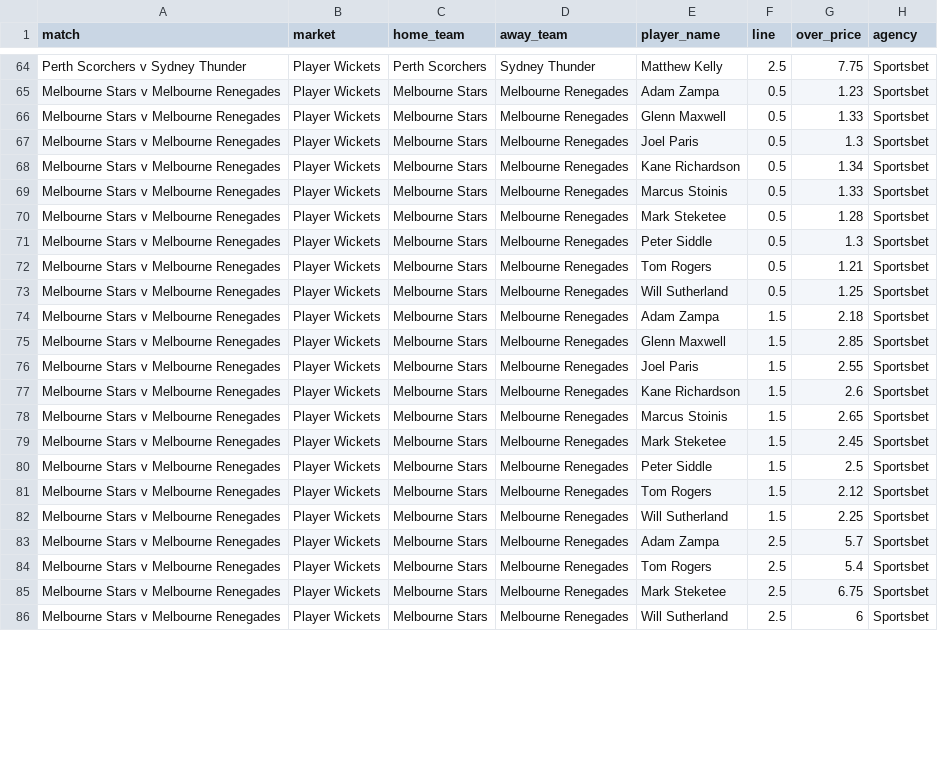
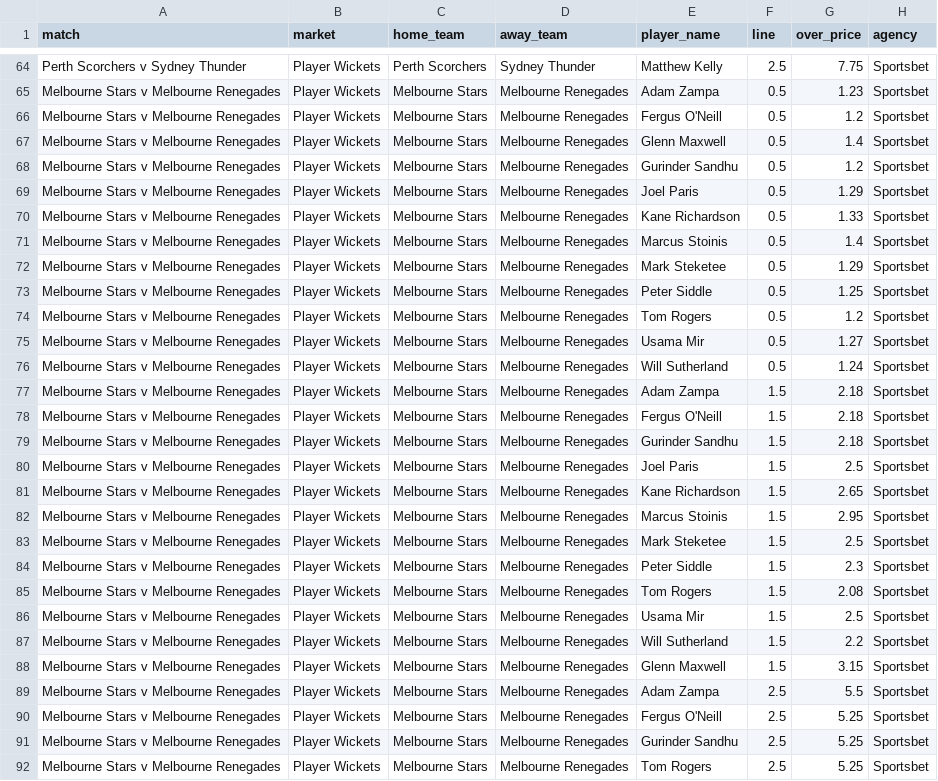
Before and after one commit to jamesbrown1417/Cricket-Analysis, a CSV file: Data/T20s/Big Bash/scraped_odds/sportsbet_player_wickets.csv, drawn as a sheet; only a part is shown, gaps mark what is left out; the shorter side is filled out with more unchanged rows; the diff covers the shown part only.

```diff
--- a/Data/T20s/Big Bash/scraped_odds/sportsbet_player_wickets.csv
+++ b/Data/T20s/Big Bash/scraped_odds/sportsbet_player_wickets.csv
@@ -65,20 +65,28 @@ Perth Scorchers v Sydney Thunder,Player Wickets,Perth Scorchers,Sydney Thunder,M
 Melbourne Stars v Melbourne Renegades,Player Wickets,Melbourne Stars,Melbourne Renegades,Adam Zampa,0.5,1.23,Sportsbet
-Melbourne Stars v Melbourne Renegades,Player Wickets,Melbourne Stars,Melbourne Renegades,Glenn Maxwell,0.5,1.33,Sportsbet
-Melbourne Stars v Melbourne Renegades,Player Wickets,Melbourne Stars,Melbourne Renegades,Joel Paris,0.5,1.3,Sportsbet
-Melbourne Stars v Melbourne Renegades,Player Wickets,Melbourne Stars,Melbourne Renegades,Kane Richardson,0.5,1.34,Sportsbet
-Melbourne Stars v Melbourne Renegades,Player Wickets,Melbourne Stars,Melbourne Renegades,Marcus Stoinis,0.5,1.33,Sportsbet
-Melbourne Stars v Melbourne Renegades,Player Wickets,Melbourne Stars,Melbourne Renegades,Mark Steketee,0.5,1.28,Sportsbet
-Melbourne Stars v Melbourne Renegades,Player Wickets,Melbourne Stars,Melbourne Renegades,Peter Siddle,0.5,1.3,Sportsbet
-Melbourne Stars v Melbourne Renegades,Player Wickets,Melbourne Stars,Melbourne Renegades,Tom Rogers,0.5,1.21,Sportsbet
-Melbourne Stars v Melbourne Renegades,Player Wickets,Melbourne Stars,Melbourne Renegades,Will Sutherland,0.5,1.25,Sportsbet
+Melbourne Stars v Melbourne Renegades,Player Wickets,Melbourne Stars,Melbourne Renegades,Fergus O'Neill,0.5,1.2,Sportsbet
+Melbourne Stars v Melbourne Renegades,Player Wickets,Melbourne Stars,Melbourne Renegades,Glenn Maxwell,0.5,1.4,Sportsbet
+Melbourne Stars v Melbourne Renegades,Player Wickets,Melbourne Stars,Melbourne Renegades,Gurinder Sandhu,0.5,1.2,Sportsbet
+Melbourne Stars v Melbourne Renegades,Player Wickets,Melbourne Stars,Melbourne Renegades,Joel Paris,0.5,1.29,Sportsbet
+Melbourne Stars v Melbourne Renegades,Player Wickets,Melbourne Stars,Melbourne Renegades,Kane Richardson,0.5,1.33,Sportsbet
+Melbourne Stars v Melbourne Renegades,Player Wickets,Melbourne Stars,Melbourne Renegades,Marcus Stoinis,0.5,1.4,Sportsbet
+Melbourne Stars v Melbourne Renegades,Player Wickets,Melbourne Stars,Melbourne Renegades,Mark Steketee,0.5,1.29,Sportsbet
+Melbourne Stars v Melbourne Renegades,Player Wickets,Melbourne Stars,Melbourne Renegades,Peter Siddle,0.5,1.25,Sportsbet
+Melbourne Stars v Melbourne Renegades,Player Wickets,Melbourne Stars,Melbourne Renegades,Tom Rogers,0.5,1.2,Sportsbet
+Melbourne Stars v Melbourne Renegades,Player Wickets,Melbourne Stars,Melbourne Renegades,Usama Mir,0.5,1.27,Sportsbet
+Melbourne Stars v Melbourne Renegades,Player Wickets,Melbourne Stars,Melbourne Renegades,Will Sutherland,0.5,1.24,Sportsbet
 Melbourne Stars v Melbourne Renegades,Player Wickets,Melbourne Stars,Melbourne Renegades,Adam Zampa,1.5,2.18,Sportsbet
-Melbourne Stars v Melbourne Renegades,Player Wickets,Melbourne Stars,Melbourne Renegades,Glenn Maxwell,1.5,2.85,Sportsbet
-Melbourne Stars v Melbourne Renegades,Player Wickets,Melbourne Stars,Melbourne Renegades,Joel Paris,1.5,2.55,Sportsbet
-Melbourne Stars v Melbourne Renegades,Player Wickets,Melbourne Stars,Melbourne Renegades,Kane Richardson,1.5,2.6,Sportsbet
-Melbourne Stars v Melbourne Renegades,Player Wickets,Melbourne Stars,Melbourne Renegades,Marcus Stoinis,1.5,2.65,Sportsbet
-Melbourne Stars v Melbourne Renegades,Player Wickets,Melbourne Stars,Melbourne Renegades,Mark Steketee,1.5,2.45,Sportsbet
-Melbourne Stars v Melbourne Renegades,Player Wickets,Melbourne Stars,Melbourne Renegades,Peter Siddle,1.5,2.5,Sportsbet
-Melbourne Stars v Melbourne Renegades,Player Wickets,Melbourne Stars,Melbourne Renegades,Tom Rogers,1.5,2.12,Sportsbet
-Melbourne Stars v Melbourne Renegades,Player Wickets,Melbourne Stars,Melbourne Renegades,Will Sutherland,1.5,2.25,Sportsbet
-Melbourne Stars v Melbourne Renegades,Player Wickets,Melbourne Stars,Melbourne Renegades,Adam Zampa,2.5,5.7,Sportsbet
-Melbourne Stars v Melbourne Renegades,Player Wickets,Melbourne Stars,Melbourne Renegades,Tom Rogers,2.5,5.4,Sportsbet
+Melbourne Stars v Melbourne Renegades,Player Wickets,Melbourne Stars,Melbourne Renegades,Fergus O'Neill,1.5,2.18,Sportsbet
+Melbourne Stars v Melbourne Renegades,Player Wickets,Melbourne Stars,Melbourne Renegades,Gurinder Sandhu,1.5,2.18,Sportsbet
+Melbourne Stars v Melbourne Renegades,Player Wickets,Melbourne Stars,Melbourne Renegades,Joel Paris,1.5,2.5,Sportsbet
+Melbourne Stars v Melbourne Renegades,Player Wickets,Melbourne Stars,Melbourne Renegades,Kane Richardson,1.5,2.65,Sportsbet
+Melbourne Stars v Melbourne Renegades,Player Wickets,Melbourne Stars,Melbourne Renegades,Marcus Stoinis,1.5,2.95,Sportsbet
+Melbourne Stars v Melbourne Renegades,Player Wickets,Melbourne Stars,Melbourne Renegades,Mark Steketee,1.5,2.5,Sportsbet
+Melbourne Stars v Melbourne Renegades,Player Wickets,Melbourne Stars,Melbourne Renegades,Peter Siddle,1.5,2.3,Sportsbet
+Melbourne Stars v Melbourne Renegades,Player Wickets,Melbourne Stars,Melbourne Renegades,Tom Rogers,1.5,2.08,Sportsbet
+Melbourne Stars v Melbourne Renegades,Player Wickets,Melbourne Stars,Melbourne Renegades,Usama Mir,1.5,2.5,Sportsbet
+Melbourne Stars v Melbourne Renegades,Player Wickets,Melbourne Stars,Melbourne Renegades,Will Sutherland,1.5,2.2,Sportsbet
+Melbourne Stars v Melbourne Renegades,Player Wickets,Melbourne Stars,Melbourne Renegades,Glenn Maxwell,1.5,3.15,Sportsbet
+Melbourne Stars v Melbourne Renegades,Player Wickets,Melbourne Stars,Melbourne Renegades,Adam Zampa,2.5,5.5,Sportsbet
+Melbourne Stars v Melbourne Renegades,Player Wickets,Melbourne Stars,Melbourne Renegades,Fergus O'Neill,2.5,5.25,Sportsbet
+Melbourne Stars v Melbourne Renegades,Player Wickets,Melbourne Stars,Melbourne Renegades,Gurinder Sandhu,2.5,5.25,Sportsbet
+Melbourne Stars v Melbourne Renegades,Player Wickets,Melbourne Stars,Melbourne Renegades,Tom Rogers,2.5,5.25,Sportsbet
```
Also changed, not shown: 3 added rows, 2 removed rows and 5 edited cells elsewhere in this file, Data/T20s/Big Bash/scraped_odds/bet365_player_wickets.csv, Data/T20s/Big Bash/scraped_odds/sportsbet_top_team_wicket_taker.csv, 54 other files.
